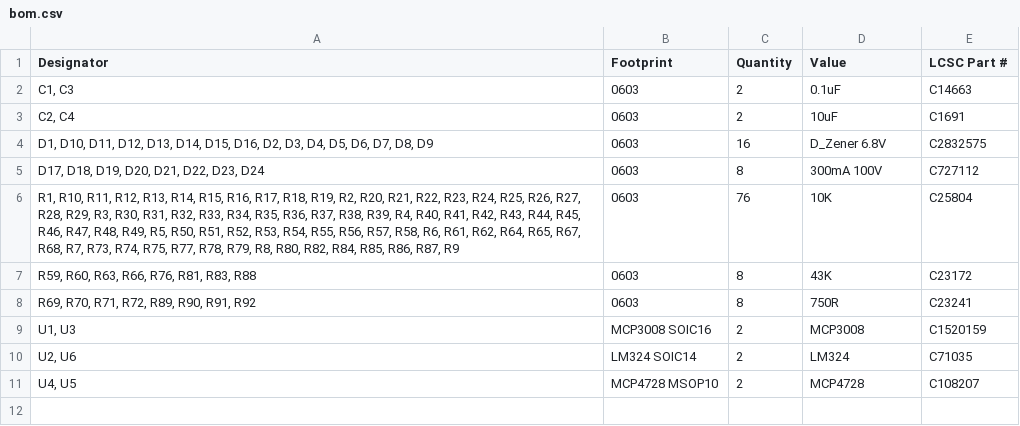
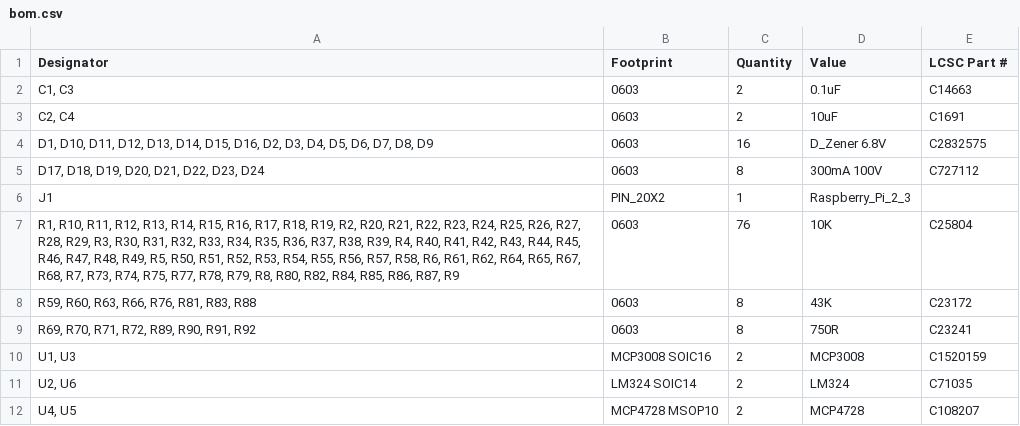
Before and after one commit to juthomas/Raspberry_pi_modular_hat_in_out, a CSV file: Modular_hat_in_out_kicad/production/bom.csv, drawn as a sheet; the diff names each change by its address in the sheet, - before the commit and + after, or states it on an @@ line.

Commit message:
[UPDT] Silkscreen on some footprints

```diff
--- a/Modular_hat_in_out_kicad/production/bom.csv
+++ b/Modular_hat_in_out_kicad/production/bom.csv
+row 6: J1 | PIN_20X2 | 1 | Raspberry_Pi_2_3
```
Also changed, not shown: Modular_hat_in_out_kicad/production/positions.csv, 13 other files.
